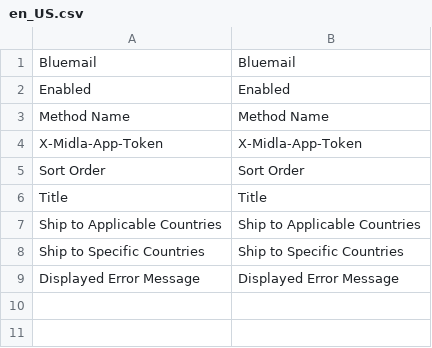
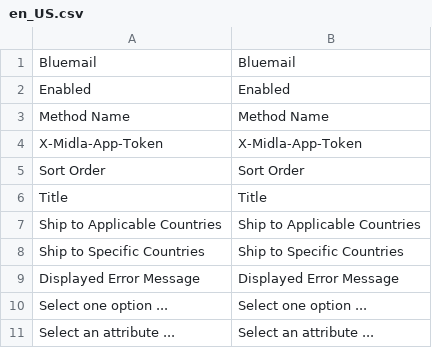
Before and after one commit to mantiktech/magento2-module-bluemail, a CSV file: i18n/en_US.csv, drawn as a sheet; the diff names each change by its address in the sheet, - before the commit and + after, or states it on an @@ line.

Commit message:
BM-1 - Added all requested options - Added model sources for config options - Added translations - Added basic method for get stores

```diff
--- a/i18n/en_US.csv
+++ b/i18n/en_US.csv
+row 10: Select one option ... | Select one option ...
+row 11: Select an attribute ... | Select an attribute ...
```
Also changed, not shown: 8 other files.
